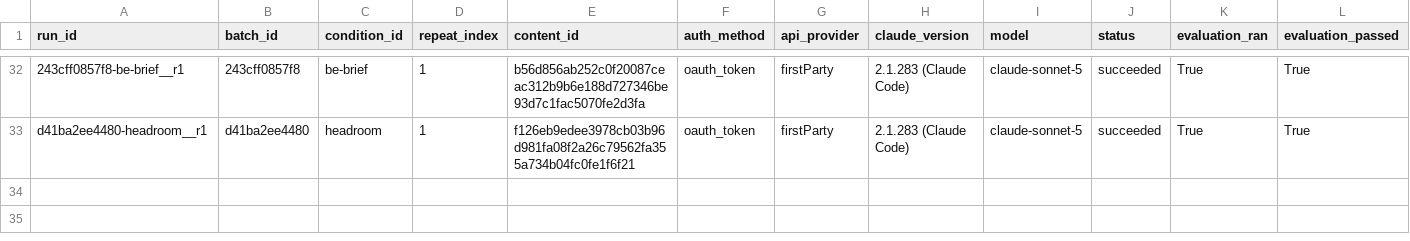
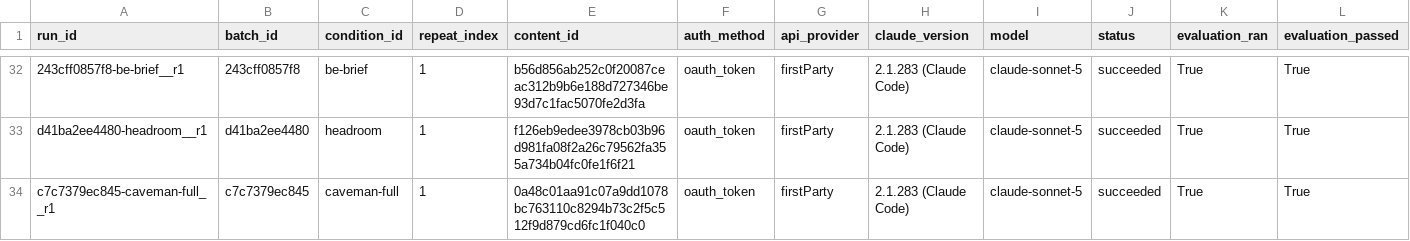
Before and after one commit to YangJunMan/claude-code-token-savings-benchmark, a CSV file: data/token-bench-results.csv, drawn as a sheet; only a part is shown, gaps mark what is left out; rows hold the shown columns only; the diff names each change by its address in the sheet, - before the commit and + after, or states it on an @@ line.

```diff
--- a/data/token-bench-results.csv
+++ b/data/token-bench-results.csv
+row 34: c7c7379ec845-caveman-full__r1 | c7c7379ec845 | caveman-full | 1 | 0a48c01aa91c07a9dd1078bc763110c8294b73c2f5c512f9d879cd6fc1f040c0 | oauth_token | firstParty | 2.1.283 (Claude Code) | claude-sonnet-5 | succeeded | True | True
```
Also changed, not shown: data/activity-log.csv, data/comparison.csv, 2 other files.
